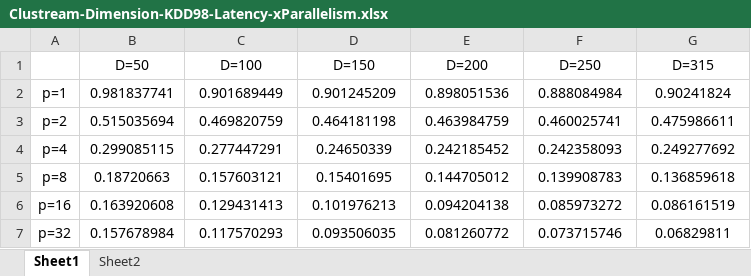
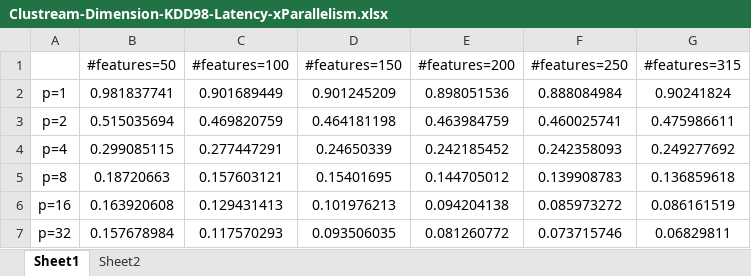
Before and after one commit to HWkk/PythonGraph, an Excel workbook: src/Data/Scalability/CluStream/Clustream-Dimension-KDD98-Latency-xParallelism.xlsx, sheet Sheet1, drawn as a sheet; values as stored, in another font and other column widths than the file's, no borders; charts and pictures not drawn; removed rows and columns are numbered as before the commit, all else as after; the diff names each change by its address in the sheet, - before the commit and + after, or states it on an @@ line.

```diff
--- a/src/Data/Scalability/CluStream/Clustream-Dimension-KDD98-Latency-xParallelism.xlsx (sheet Sheet1)
+++ b/src/Data/Scalability/CluStream/Clustream-Dimension-KDD98-Latency-xParallelism.xlsx (sheet Sheet1)
-row 1:  | D=50 | D=100 | D=150 | D=200 | D=250 | D=315
+row 1:  | #features=50 | #features=100 | #features=150 | #features=200 | #features=250 | #features=315
```
Also changed, not shown: charts or pictures, src/Data/Scalability/CluStream/Clustream-Dimension-KDD98-Throughput-xDimension.xlsx, src/Data/Scalability/CluStream/Clustream-Dimension-KDD98-Throughput-xParallelism.xlsx, 35 other files.
